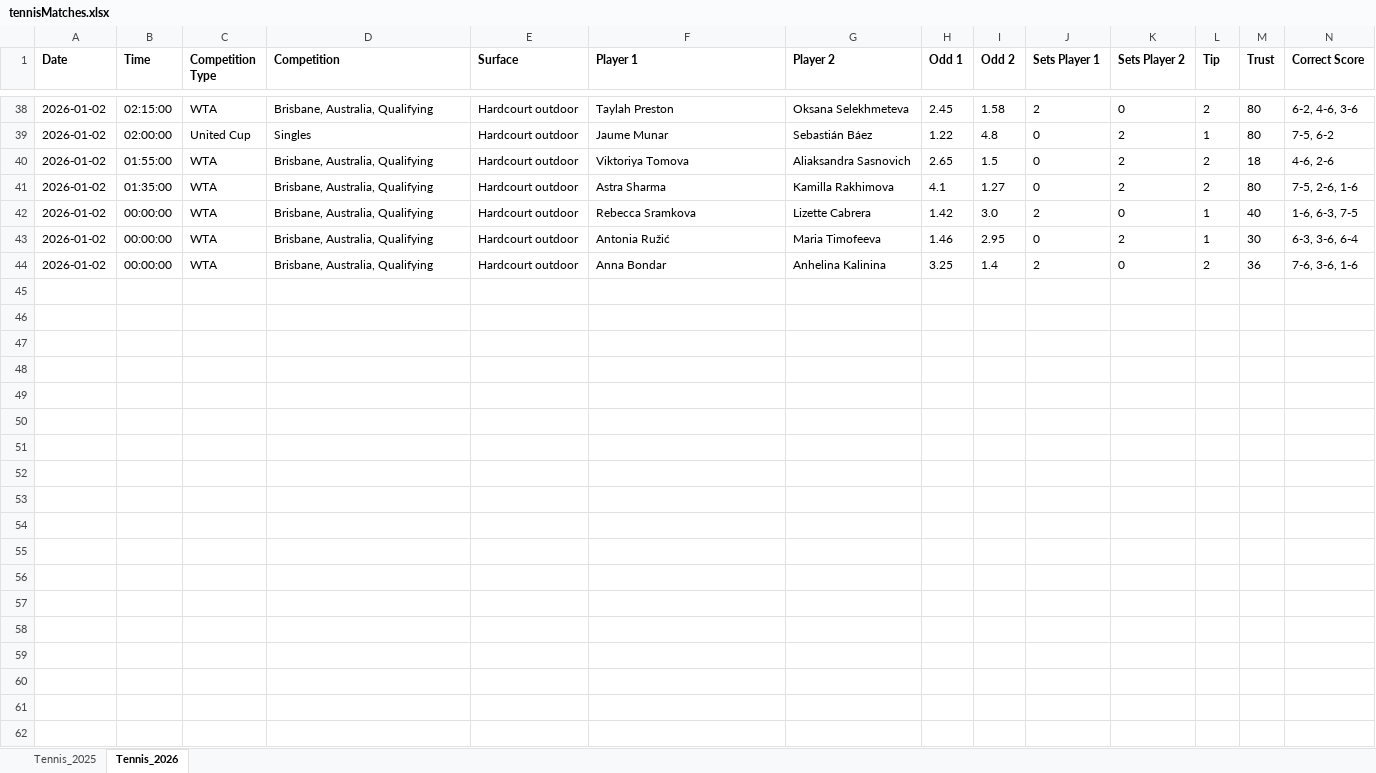
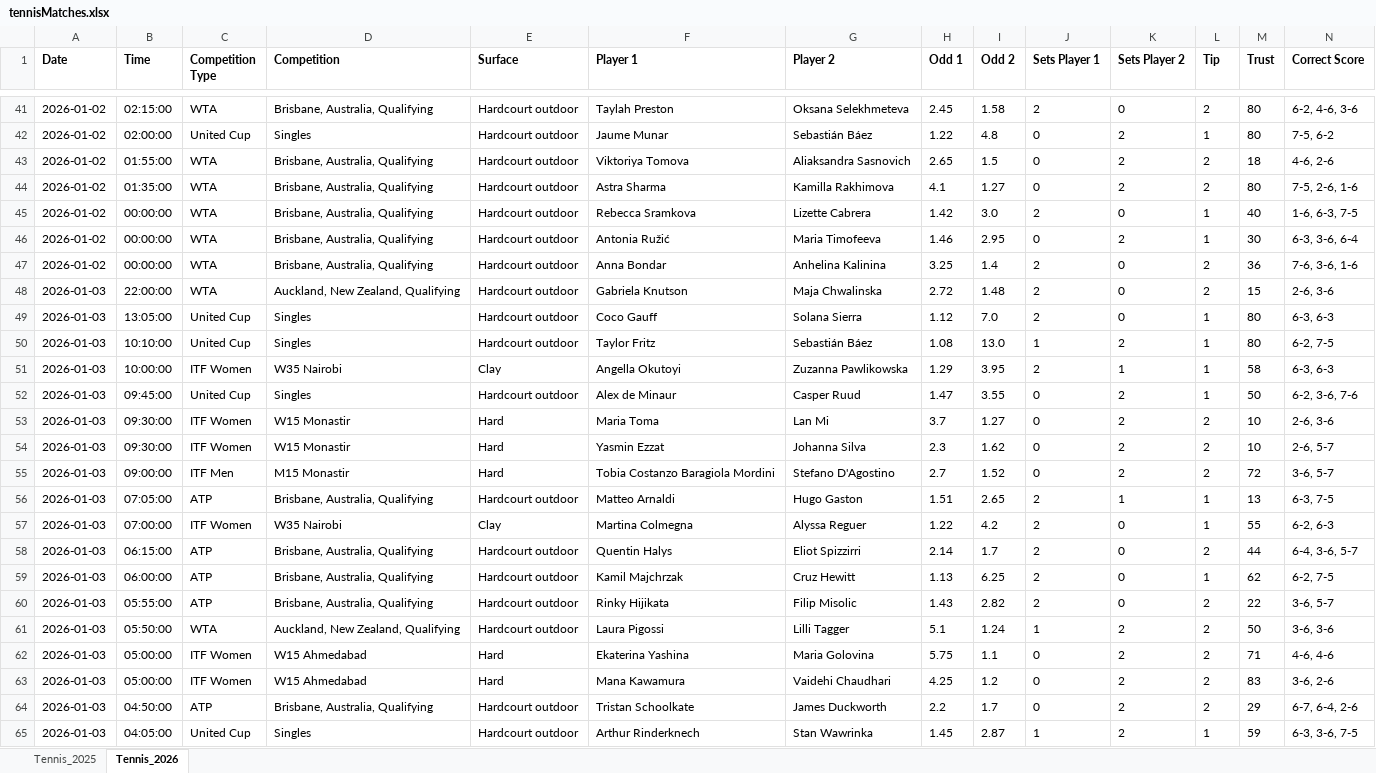
Before and after one commit to Dani-Ionescu/tennispredictions-ai-data, an Excel workbook: tennisMatches.xlsx, sheet Tennis_2026, drawn as a sheet; only a part is shown, gaps mark what is left out; values as stored, in another font and other column widths than the file's, no borders; rows hold the shown columns only; the diff covers the shown part only; the diff names each change by its address in the sheet, - before the commit and + after, or states it on an @@ line.

```diff
--- a/tennisMatches.xlsx (sheet Tennis_2026)
+++ b/tennisMatches.xlsx (sheet Tennis_2026)
+row 48: 2026-01-03 | 22:00:00 | WTA | Auckland, New Zealand, Qualifying | Hardcourt outdoor | Gabriela Knutson | Maja Chwalinska | 2.72 | 1.48 | 2 | 0 | 2 | 15 | 2-6, 3-6
+row 49: 2026-01-03 | 13:05:00 | United Cup | Singles | Hardcourt outdoor | Coco Gauff | Solana Sierra | 1.12 | 7.0 | 2 | 0 | 1 | 80 | 6-3, 6-3
+row 50: 2026-01-03 | 10:10:00 | United Cup | Singles | Hardcourt outdoor | Taylor Fritz | Sebastián Báez | 1.08 | 13.0 | 1 | 2 | 1 | 80 | 6-2, 7-5
+row 51: 2026-01-03 | 10:00:00 | ITF Women | W35 Nairobi | Clay | Angella Okutoyi | Zuzanna Pawlikowska | 1.29 | 3.95 | 2 | 1 | 1 | 58 | 6-3, 6-3
+row 52: 2026-01-03 | 09:45:00 | United Cup | Singles | Hardcourt outdoor | Alex de Minaur | Casper Ruud | 1.47 | 3.55 | 0 | 2 | 1 | 50 | 6-2, 3-6, 7-6
+row 53: 2026-01-03 | 09:30:00 | ITF Women | W15 Monastir | Hard | Maria Toma | Lan Mi | 3.7 | 1.27 | 0 | 2 | 2 | 10 | 2-6, 3-6
+row 54: 2026-01-03 | 09:30:00 | ITF Women | W15 Monastir | Hard | Yasmin Ezzat | Johanna Silva | 2.3 | 1.62 | 0 | 2 | 2 | 10 | 2-6, 5-7
+row 55: 2026-01-03 | 09:00:00 | ITF Men | M15 Monastir | Hard | Tobia Costanzo Baragiola Mordini | Stefano D'Agostino | 2.7 | 1.52 | 0 | 2 | 2 | 72 | 3-6, 5-7
+row 56: 2026-01-03 | 07:05:00 | ATP | Brisbane, Australia, Qualifying | Hardcourt outdoor | Matteo Arnaldi | Hugo Gaston | 1.51 | 2.65 | 2 | 1 | 1 | 13 | 6-3, 7-5
+row 57: 2026-01-03 | 07:00:00 | ITF Women | W35 Nairobi | Clay | Martina Colmegna | Alyssa Reguer | 1.22 | 4.2 | 2 | 0 | 1 | 55 | 6-2, 6-3
+row 58: 2026-01-03 | 06:15:00 | ATP | Brisbane, Australia, Qualifying | Hardcourt outdoor | Quentin Halys | Eliot Spizzirri | 2.14 | 1.7 | 2 | 0 | 2 | 44 | 6-4, 3-6, 5-7
+row 59: 2026-01-03 | 06:00:00 | ATP | Brisbane, Australia, Qualifying | Hardcourt outdoor | Kamil Majchrzak | Cruz Hewitt | 1.13 | 6.25 | 2 | 0 | 1 | 62 | 6-2, 7-5
+row 60: 2026-01-03 | 05:55:00 | ATP | Brisbane, Australia, Qualifying | Hardcourt outdoor | Rinky Hijikata | Filip Misolic | 1.43 | 2.82 | 2 | 0 | 2 | 22 | 3-6, 5-7
+row 61: 2026-01-03 | 05:50:00 | WTA | Auckland, New Zealand, Qualifying | Hardcourt outdoor | Laura Pigossi | Lilli Tagger | 5.1 | 1.24 | 1 | 2 | 2 | 50 | 3-6, 3-6
+row 62: 2026-01-03 | 05:00:00 | ITF Women | W15 Ahmedabad | Hard | Ekaterina Yashina | Maria Golovina | 5.75 | 1.1 | 0 | 2 | 2 | 71 | 4-6, 4-6
+row 63: 2026-01-03 | 05:00:00 | ITF Women | W15 Ahmedabad | Hard | Mana Kawamura | Vaidehi Chaudhari | 4.25 | 1.2 | 0 | 2 | 2 | 83 | 3-6, 2-6
+row 64: 2026-01-03 | 04:50:00 | ATP | Brisbane, Australia, Qualifying | Hardcourt outdoor | Tristan Schoolkate | James Duckworth | 2.2 | 1.7 | 0 | 2 | 2 | 29 | 6-7, 6-4, 2-6
+row 65: 2026-01-03 | 04:05:00 | United Cup | Singles | Hardcourt outdoor | Arthur Rinderknech | Stan Wawrinka | 1.45 | 2.87 | 1 | 2 | 1 | 59 | 6-3, 3-6, 7-5
```
Also changed, not shown: 17 added rows elsewhere in this sheet, 1 other file.
